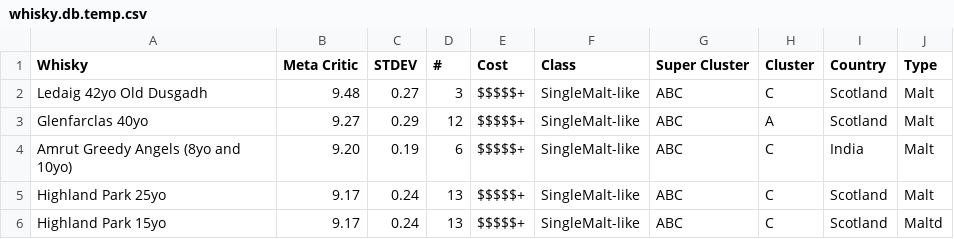
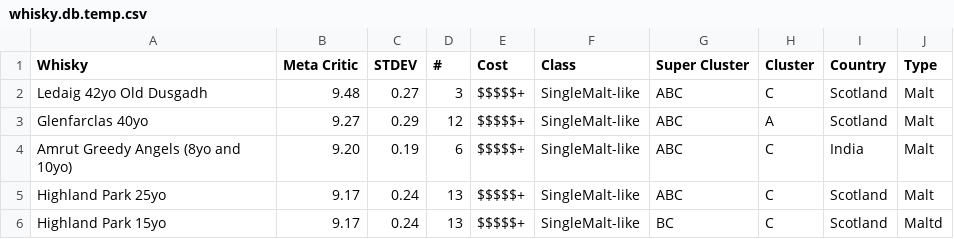
Before and after one commit to stolksdorf/slack-higgins, a CSV file: bots/scotchbot/whisky.db.temp.csv, drawn as a sheet.

```diff
--- a/bots/scotchbot/whisky.db.temp.csv
+++ b/bots/scotchbot/whisky.db.temp.csv
@@ -5,2 +5,2 @@
 "Highland Park 25yo","9.17","0.24","13","$$$$$+","SingleMalt-like","ABC","C","Scotland","Malt"
-"Highland Park 15yo","9.17","0.24","13","$$$$$+","SingleMalt-like","ABC","C","Scotland","Malt"d
+"Highland Park 15yo","9.17","0.24","13","$$$$$+","SingleMalt-like","BC","C","Scotland","Malt"d
```
Also changed, not shown: 4 other files.
